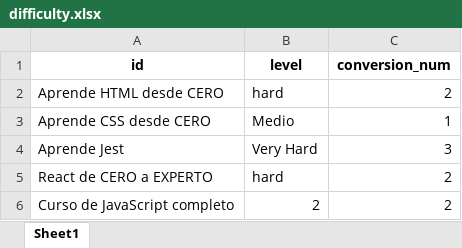
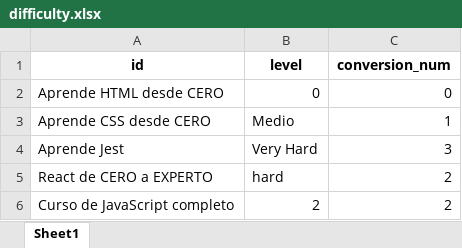
Before and after one commit to mauriciocastillo893/NEXA_COURSE_ORDERING_PROGRAM, an Excel workbook: temp_files/difficulty.xlsx, sheet Sheet1, drawn as a sheet; values as stored, in another font and other column widths than the file's, no borders; the diff names each change by its address in the sheet, - before the commit and + after, or states it on an @@ line.

```diff
--- a/temp_files/difficulty.xlsx (sheet Sheet1)
+++ b/temp_files/difficulty.xlsx (sheet Sheet1)
-B2 (level): hard
+B2 (level): 0
-C2 (conversion_num): 2
+C2 (conversion_num): 0
```
Also changed, not shown: excel_files/case_1.xlsx, temp_files/duration.xlsx, 3 other files.
